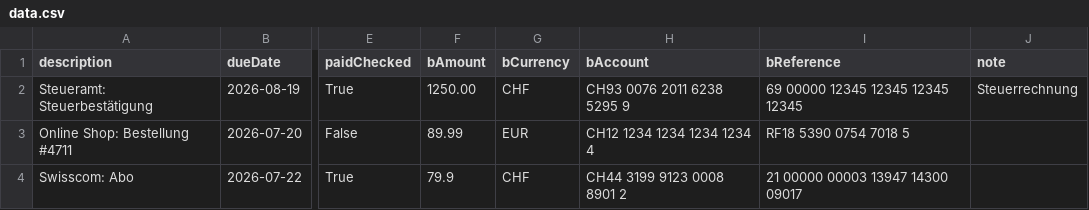
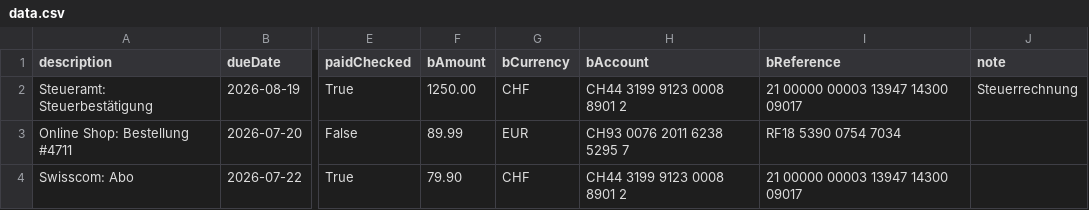
Before and after one commit to minuus69/BillHQ, a CSV file: templates/data.csv, drawn as a sheet; only a part is shown, gaps mark what is left out; the diff names each change by its address in the sheet, - before the commit and + after, or states it on an @@ line.

```diff
--- a/templates/data.csv
+++ b/templates/data.csv
-H2 (bAccount): CH93 0076 2011 6238 5295 9
+H2 (bAccount): CH44 3199 9123 0008 8901 2
-I2 (bReference): 69 00000 12345 12345 12345 12345
+I2 (bReference): 21 00000 00003 13947 14300 09017
-H3 (bAccount): CH12 1234 1234 1234 1234 4
+H3 (bAccount): CH93 0076 2011 6238 5295 7
-I3 (bReference): RF18 5390 0754 7018 5
+I3 (bReference): RF18 5390 0754 7034
-F4 (bAmount): 79.9
+F4 (bAmount): 79.90
```
Also changed, not shown: appdata/languages.csv, templates/recipientList.csv, 15 other files.
